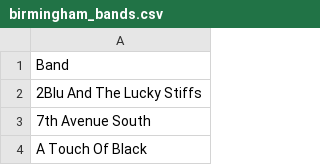
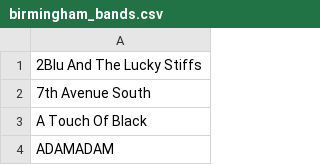
Before and after one commit to thestrategerist/members-bands, a CSV file: birmingham_bands.csv, drawn as a sheet; only a part is shown; the shorter side is filled out with more unchanged rows.

Commit message:
Removed Header

```diff
--- a/birmingham_bands.csv
+++ b/birmingham_bands.csv
@@ -1,2 +1 @@
-Band
 2Blu And The Lucky Stiffs
```
